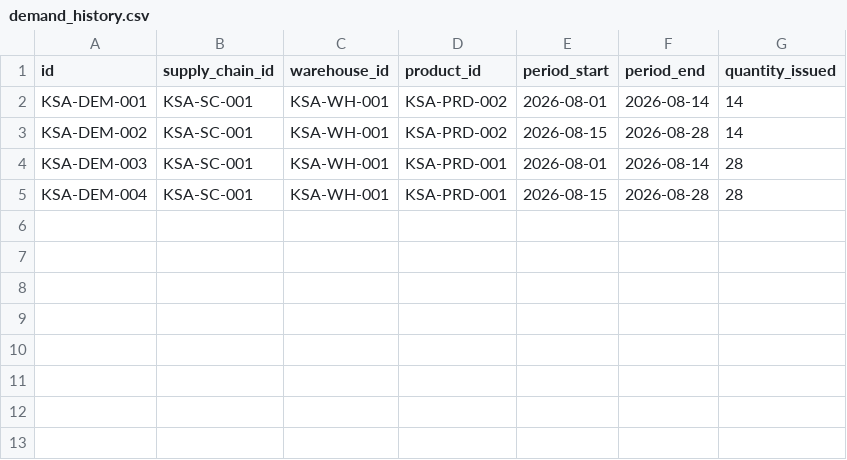
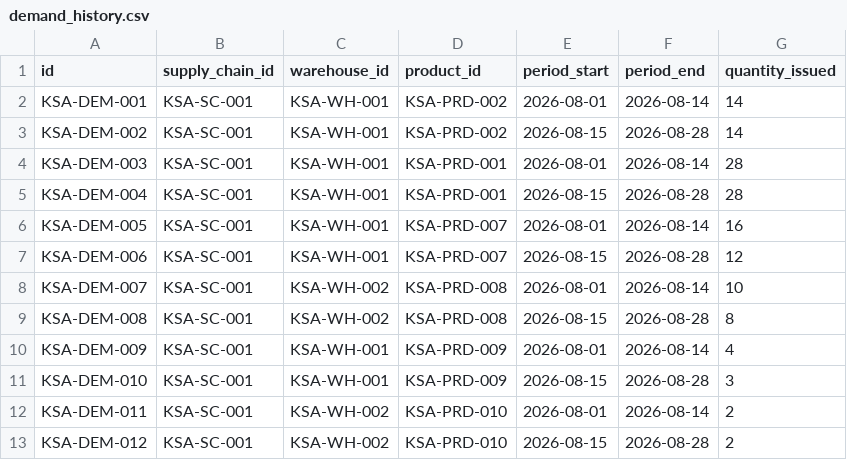
Before and after one commit to mahaff/silsilah-supply-chain, a CSV file: regions/ksa/seed/demand_history.csv, drawn as a sheet.

```diff
--- a/regions/ksa/seed/demand_history.csv
+++ b/regions/ksa/seed/demand_history.csv
@@ -5 +5,9 @@ KSA-DEM-003,KSA-SC-001,KSA-WH-001,KSA-PRD-001,2026-08-01,2026-08-14,28
 KSA-DEM-004,KSA-SC-001,KSA-WH-001,KSA-PRD-001,2026-08-15,2026-08-28,28
+KSA-DEM-005,KSA-SC-001,KSA-WH-001,KSA-PRD-007,2026-08-01,2026-08-14,16
+KSA-DEM-006,KSA-SC-001,KSA-WH-001,KSA-PRD-007,2026-08-15,2026-08-28,12
+KSA-DEM-007,KSA-SC-001,KSA-WH-002,KSA-PRD-008,2026-08-01,2026-08-14,10
+KSA-DEM-008,KSA-SC-001,KSA-WH-002,KSA-PRD-008,2026-08-15,2026-08-28,8
+KSA-DEM-009,KSA-SC-001,KSA-WH-001,KSA-PRD-009,2026-08-01,2026-08-14,4
+KSA-DEM-010,KSA-SC-001,KSA-WH-001,KSA-PRD-009,2026-08-15,2026-08-28,3
+KSA-DEM-011,KSA-SC-001,KSA-WH-002,KSA-PRD-010,2026-08-01,2026-08-14,2
+KSA-DEM-012,KSA-SC-001,KSA-WH-002,KSA-PRD-010,2026-08-15,2026-08-28,2
```
Also changed, not shown: regions/ksa/seed/inventory.csv, regions/ksa/seed/products.csv, 20 other files.
